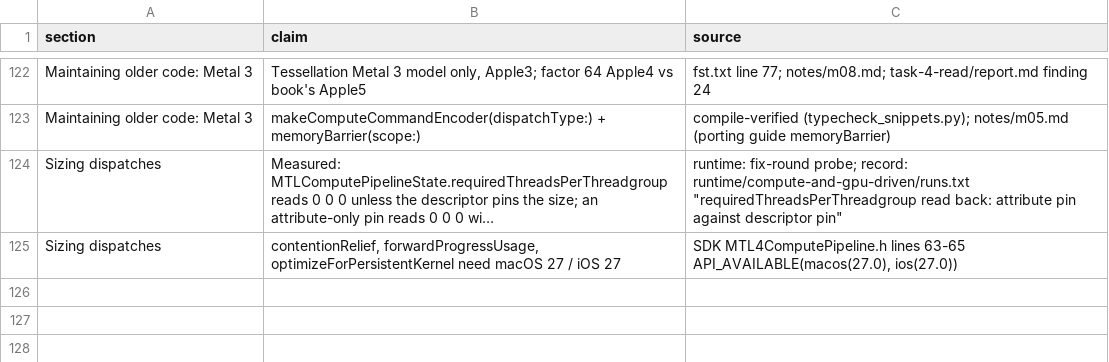
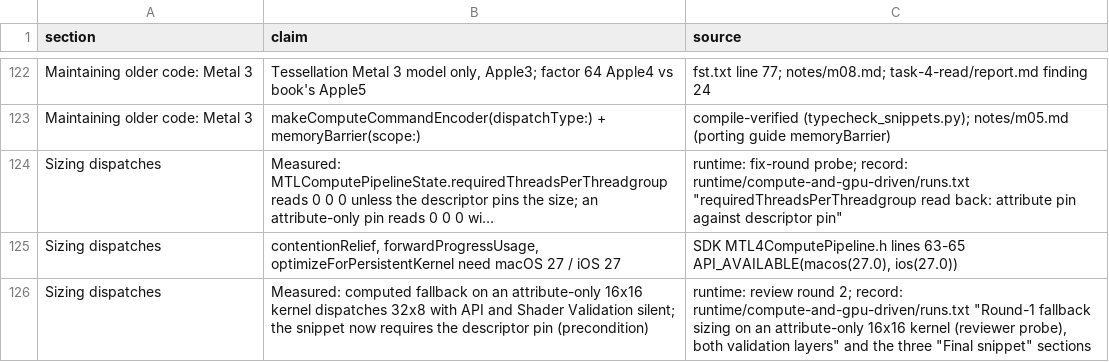
Before and after one commit to frenchfulton94/agent-tools, a TSV file: authoring/apple-studio/records/2026-10-18-phase10-games/task-5-write/compute-and-gpu-driven.sources.tsv, drawn as a sheet; only a part is shown, gaps mark what is left out; long unchanged cells end in …; the diff names each change by its address in the sheet, - before the commit and + after, or states it on an @@ line.

```diff
--- a/authoring/apple-studio/records/2026-10-18-phase10-games/task-5-write/compute-and-gpu-driven.sources.tsv
+++ b/authoring/apple-studio/records/2026-10-18-phase10-games/task-5-write/compute-and-gpu-driven.sources.tsv
+row 126: Sizing dispatches | Measured: computed fallback on an attribute-only 16x16 kernel dispatches 32x8 with API and Shader Validation silent; the snippet now requires the descriptor pin (precondition) | runtime: review round 2; record: runtime/compute-and-gpu-driven/runs.txt "Round-1 fallback sizing on an attribute-only 16x16 kernel (reviewer probe), both validation layers" and the three "Final snippet" sections
```
Also changed, not shown: authoring/apple-studio/records/2026-10-18-phase10-games/task-5-write/gpu-debugging-and-profiling.sources.tsv, 9 other files.
